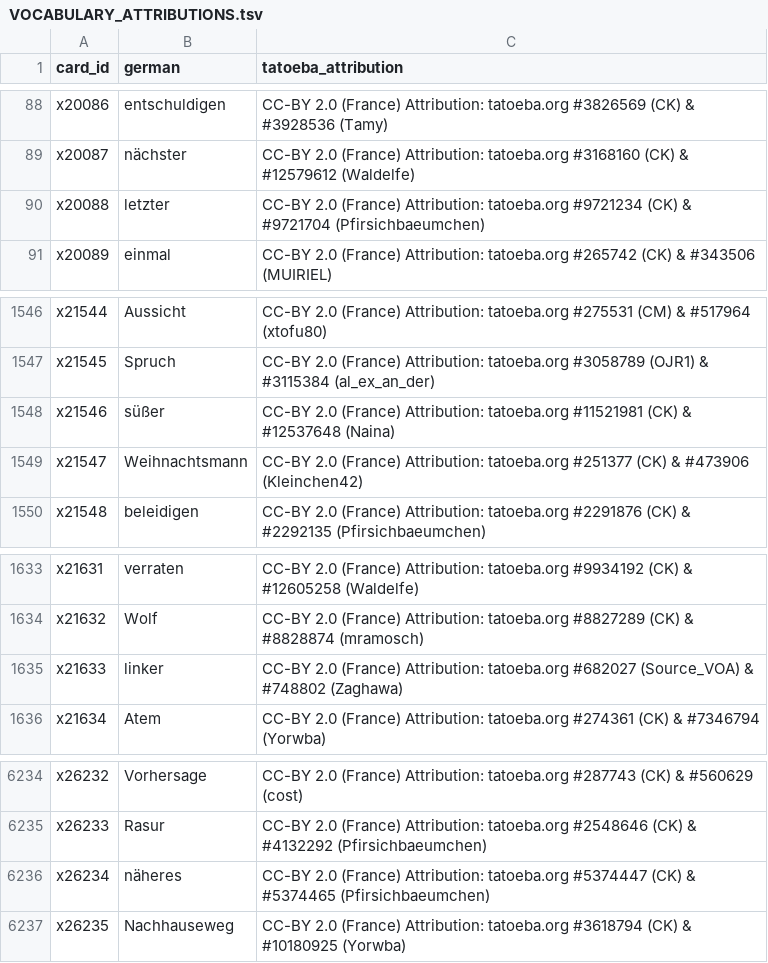
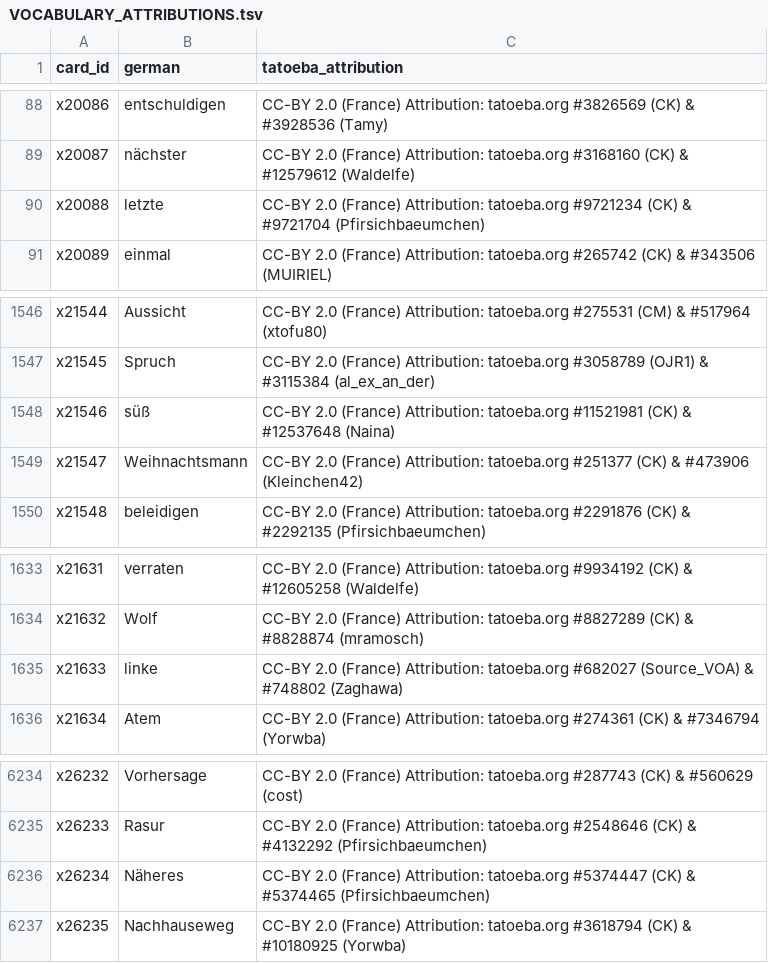
Before and after one commit to Arman10121995/deutsch-garden, a TSV file: docs/VOCABULARY_ATTRIBUTIONS.tsv, drawn as a sheet; only a part is shown, gaps mark what is left out.

```diff
--- a/docs/VOCABULARY_ATTRIBUTIONS.tsv
+++ b/docs/VOCABULARY_ATTRIBUTIONS.tsv
@@ -89,3 +89,3 @@ x20086	entschuldigen	CC-BY 2.0 (France) Attribution: tatoeba.org #3826569 (CK) &
 x20087	nächster	CC-BY 2.0 (France) Attribution: tatoeba.org #3168160 (CK) & #12579612 (Waldelfe)
-x20088	letzter	CC-BY 2.0 (France) Attribution: tatoeba.org #9721234 (CK) & #9721704 (Pfirsichbaeumchen)
+x20088	letzte	CC-BY 2.0 (France) Attribution: tatoeba.org #9721234 (CK) & #9721704 (Pfirsichbaeumchen)
 x20089	einmal	CC-BY 2.0 (France) Attribution: tatoeba.org #265742 (CK) & #343506 (MUIRIEL)
@@ -1547,3 +1547,3 @@ x21544	Aussicht	CC-BY 2.0 (France) Attribution: tatoeba.org #275531 (CM) & #5179
 x21545	Spruch	CC-BY 2.0 (France) Attribution: tatoeba.org #3058789 (OJR1) & #3115384 (al_ex_an_der)
-x21546	süßer	CC-BY 2.0 (France) Attribution: tatoeba.org #11521981 (CK) & #12537648 (Naina)
+x21546	süß	CC-BY 2.0 (France) Attribution: tatoeba.org #11521981 (CK) & #12537648 (Naina)
 x21547	Weihnachtsmann	CC-BY 2.0 (France) Attribution: tatoeba.org #251377 (CK) & #473906 (Kleinchen42)
@@ -1634,3 +1634,3 @@ x21631	verraten	CC-BY 2.0 (France) Attribution: tatoeba.org #9934192 (CK) & #126
 x21632	Wolf	CC-BY 2.0 (France) Attribution: tatoeba.org #8827289 (CK) & #8828874 (mramosch)
-x21633	linker	CC-BY 2.0 (France) Attribution: tatoeba.org #682027 (Source_VOA) & #748802 (Zaghawa)
+x21633	linke	CC-BY 2.0 (France) Attribution: tatoeba.org #682027 (Source_VOA) & #748802 (Zaghawa)
 x21634	Atem	CC-BY 2.0 (France) Attribution: tatoeba.org #274361 (CK) & #7346794 (Yorwba)
@@ -6235,3 +6235,3 @@ x26232	Vorhersage	CC-BY 2.0 (France) Attribution: tatoeba.org #287743 (CK) & #56
 x26233	Rasur	CC-BY 2.0 (France) Attribution: tatoeba.org #2548646 (CK) & #4132292 (Pfirsichbaeumchen)
-x26234	näheres	CC-BY 2.0 (France) Attribution: tatoeba.org #5374447 (CK) & #5374465 (Pfirsichbaeumchen)
+x26234	Näheres	CC-BY 2.0 (France) Attribution: tatoeba.org #5374447 (CK) & #5374465 (Pfirsichbaeumchen)
 x26235	Nachhauseweg	CC-BY 2.0 (France) Attribution: tatoeba.org #3618794 (CK) & #10180925 (Yorwba)
```
Also changed, not shown: tool/cefr_relevelling.tsv, tool/odd_cards_review.tsv, 12 other files.
